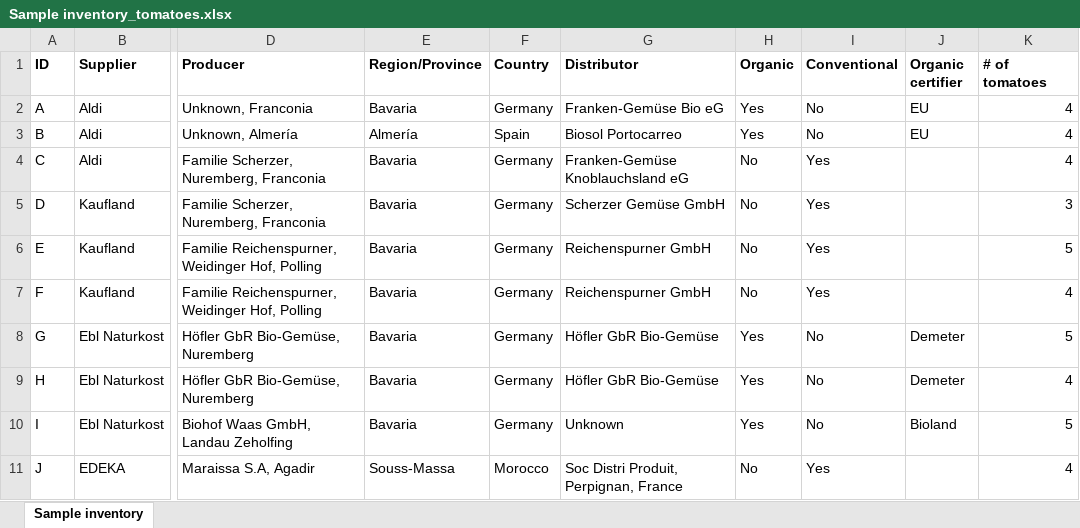
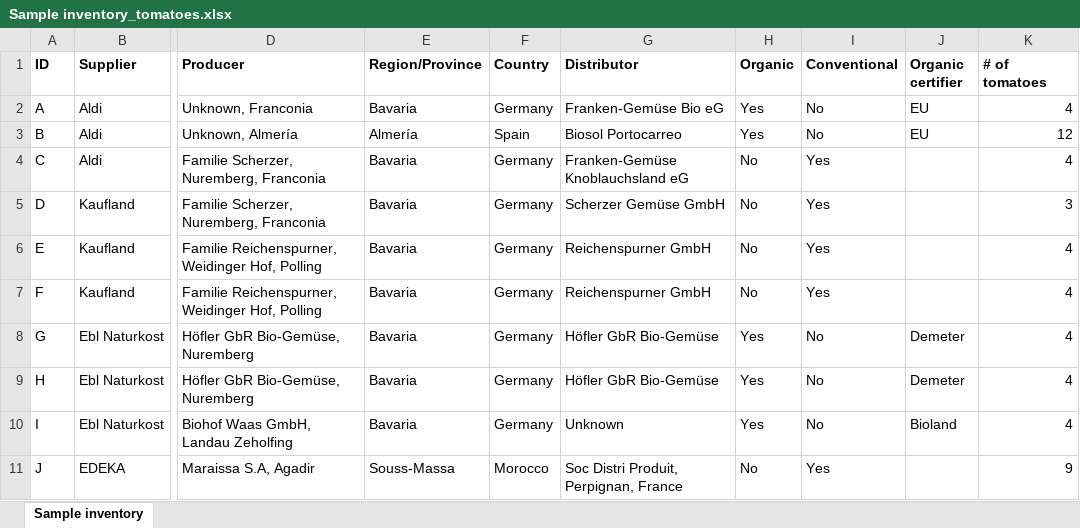
Before and after one commit to hmibrahims/Stable-Isotope-Ratio-Analysis-of-Tomatoes, an Excel workbook: Sample inventory_tomatoes.xlsx, sheet Sample inventory, drawn as a sheet; only a part is shown, gaps mark what is left out; values as stored, in another font and other column widths than the file's, no borders; the diff names each change by its address in the sheet, - before the commit and + after, or states it on an @@ line.

Commit message:
Creating sample inventory table

```diff
--- a/Sample inventory_tomatoes.xlsx (sheet Sample inventory)
+++ b/Sample inventory_tomatoes.xlsx (sheet Sample inventory)
-K3 (# of tomatoes): 4
+K3 (# of tomatoes): 12
-K6 (# of tomatoes): 5
+K6 (# of tomatoes): 4
-K8 (# of tomatoes): 5
+K8 (# of tomatoes): 4
-K10 (# of tomatoes): 5
+K10 (# of tomatoes): 4
-K11 (# of tomatoes): 4
+K11 (# of tomatoes): 9
```
Also changed, not shown: 1 other file.
